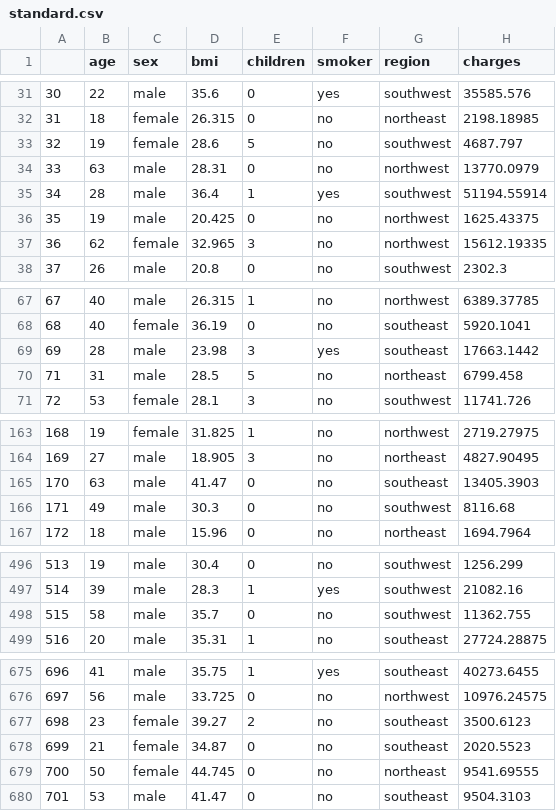
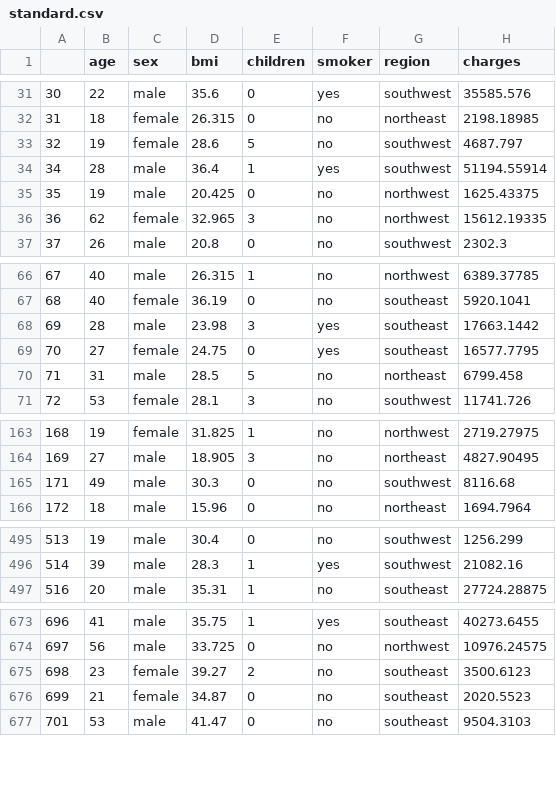
Before and after one commit to GMartin-Data/PolicyPriceAI, a CSV file: csvs/standard.csv, drawn as a sheet; only a part is shown, gaps mark what is left out; the diff covers the shown part only.

Commit message:
Stored inliers

```diff
--- a/csvs/standard.csv
+++ b/csvs/standard.csv
@@ -33,3 +33,2 @@
 32,19,female,28.6,5,no,southwest,4687.797
-33,63,male,28.31,0,no,northwest,13770.0979
 34,28,male,36.4,1,yes,southwest,51194.55914
@@ -69,2 +68,3 @@
 69,28,male,23.98,3,yes,southeast,17663.1442
+70,27,female,24.75,0,yes,southeast,16577.7795
 71,31,male,28.5,5,no,northeast,6799.458
@@ -164,3 +164,2 @@
 169,27,male,18.905,3,no,northeast,4827.90495
-170,63,male,41.47,0,no,southeast,13405.3903
 171,49,male,30.3,0,no,southwest,8116.68
@@ -497,3 +496,2 @@
 514,39,male,28.3,1,yes,southwest,21082.16
-515,58,male,35.7,0,no,southwest,11362.755
 516,20,male,35.31,1,no,southeast,27724.28875
@@ -678,3 +676,2 @@
 699,21,female,34.87,0,no,southeast,2020.5523
-700,50,female,44.745,0,no,northeast,9541.69555
 701,53,male,41.47,0,no,southeast,9504.3103
```
Also changed, not shown: 2 added rows elsewhere in this file.
